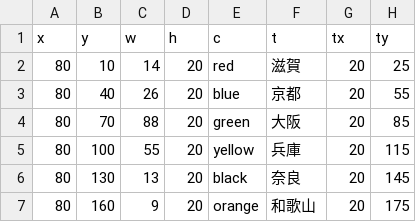
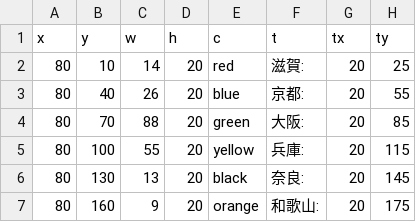
Before and after one commit to OkadaEisuke/infovis2021, a CSV file: W04/w04_task2.csv, drawn as a sheet.

Commit message:
Initial commit

```diff
--- a/W04/w04_task2.csv
+++ b/W04/w04_task2.csv
@@ -1,7 +1,7 @@
 x,y,w,h,c,t,tx,ty
-80,10,14,20,red,滋賀,20,25
-80,40,26,20,blue,京都,20,55
-80,70,88,20,green,大阪,20,85
-80,100,55,20,yellow,兵庫,20,115
-80,130,13,20,black,奈良,20,145
-80,160,9,20,orange,和歌山,20,175
+80,10,14,20,red,滋賀:,20,25
+80,40,26,20,blue,京都:,20,55
+80,70,88,20,green,大阪:,20,85
+80,100,55,20,yellow,兵庫:,20,115
+80,130,13,20,black,奈良:,20,145
+80,160,9,20,orange,和歌山:,20,175
```
